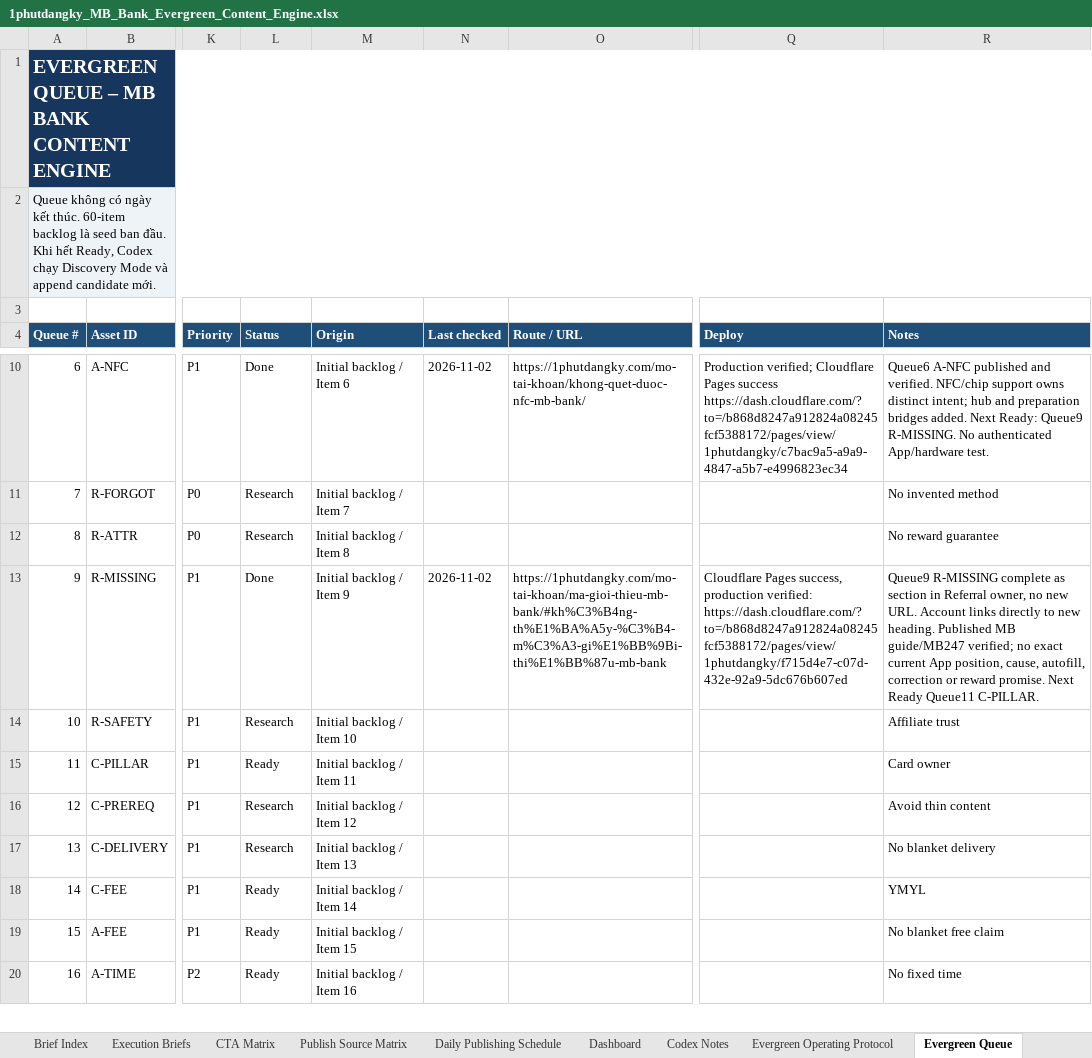
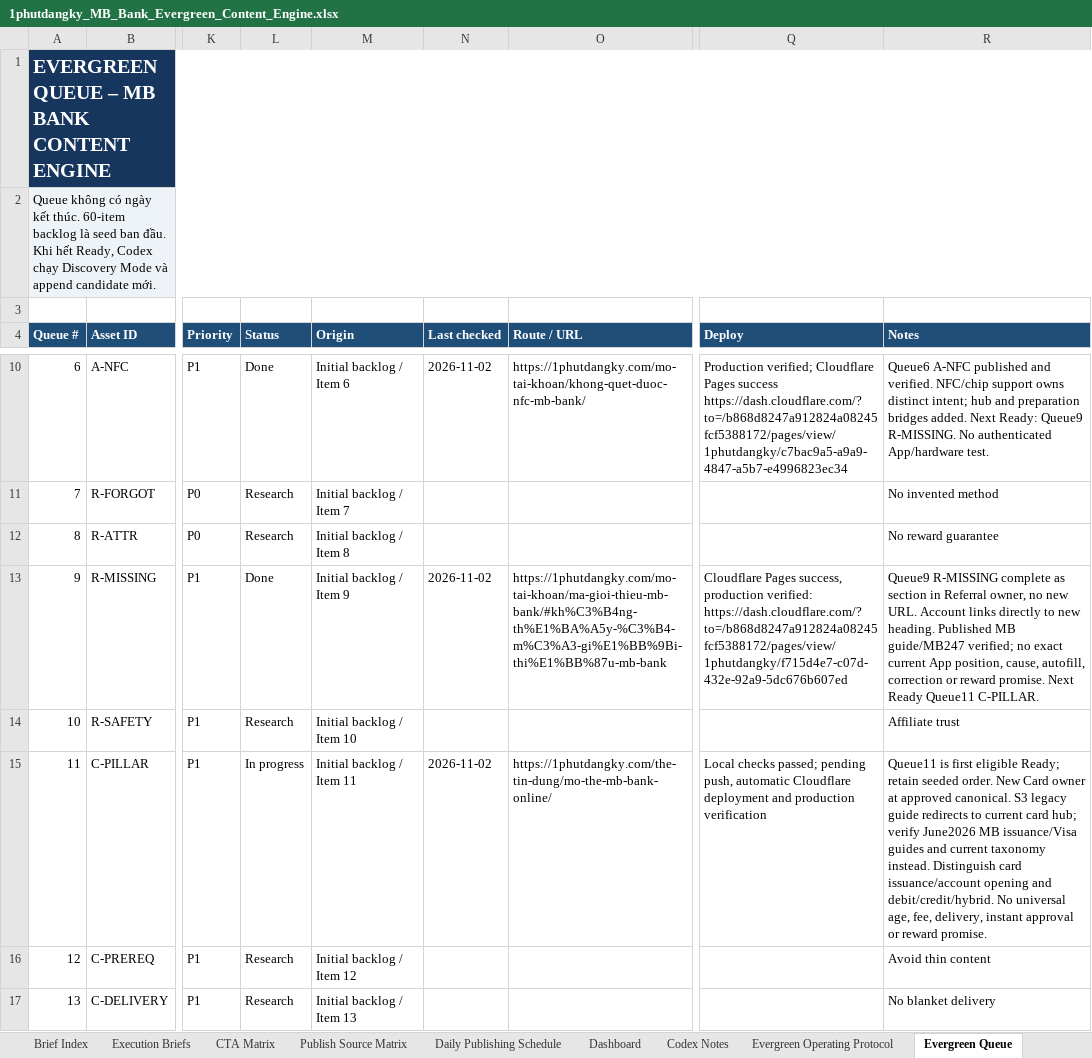
Before and after one commit to vothanhphatsocial/1phutdangky, an Excel workbook: docs/content/1phutdangky_MB_Bank_Evergreen_Content_Engine.xlsx, sheet Evergreen Queue, drawn as a sheet; only a part is shown, gaps mark what is left out; the shorter side is filled out with more unchanged rows; values as stored, in another font and other column widths than the file's, no borders; conditional formats and table styles not drawn; the diff names each change by its address in the sheet, - before the commit and + after, or states it on an @@ line.

Commit message:
feat(content): add MB Bank card issuance guide

```diff
--- a/docs/content/1phutdangky_MB_Bank_Evergreen_Content_Engine.xlsx (sheet Evergreen Queue)
+++ b/docs/content/1phutdangky_MB_Bank_Evergreen_Content_Engine.xlsx (sheet Evergreen Queue)
-L15 (Status): Ready
+L15 (Status): In progress
-N15 (Last checked): (empty)
+N15 (Last checked): 2026-11-02
-O15 (Route / URL): (empty)
+O15 (Route / URL): https://1phutdangky.com/the-tin-dung/mo-the-mb-bank-online/
-Q15 (Deploy): (empty)
+Q15 (Deploy): Local checks passed; pending push, automatic Cloudflare deployment and production verification
-R15 (Notes): Card owner
+R15 (Notes): Queue11 is first eligible Ready; retain seeded order. New Card owner at approved canonical. S3 legacy guide redirects to current card hub; verify June2026 MB issuance/Visa guides and current taxonomy instead. Distinguish card issuance/account opening and debit/credit/hybrid. No universal age, fee, delivery, instant approval or reward promise.
```
Also changed, not shown: sheet Run Log, sheet Publish Source Matrix, sheet Next Action, sheet CTA Matrix, sheet Execution Briefs, 2 other files.
